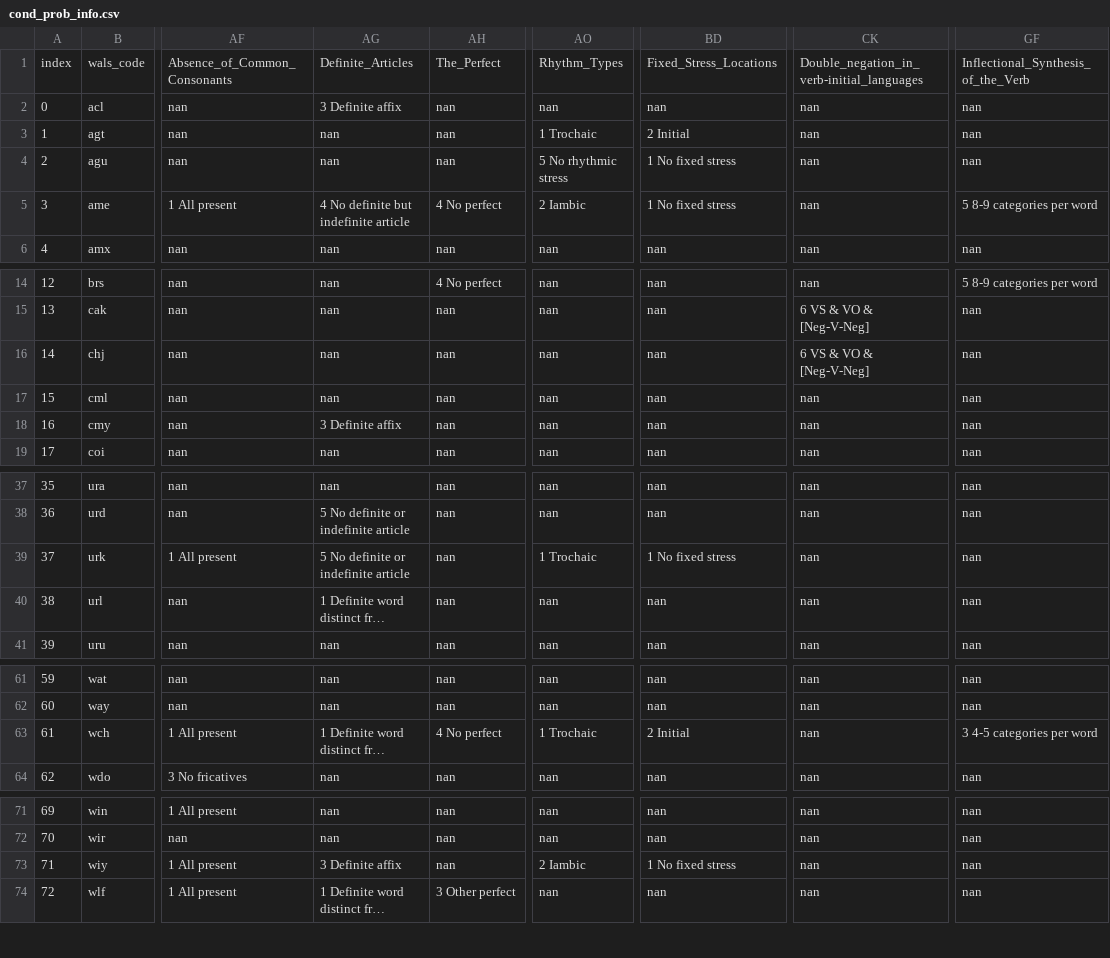
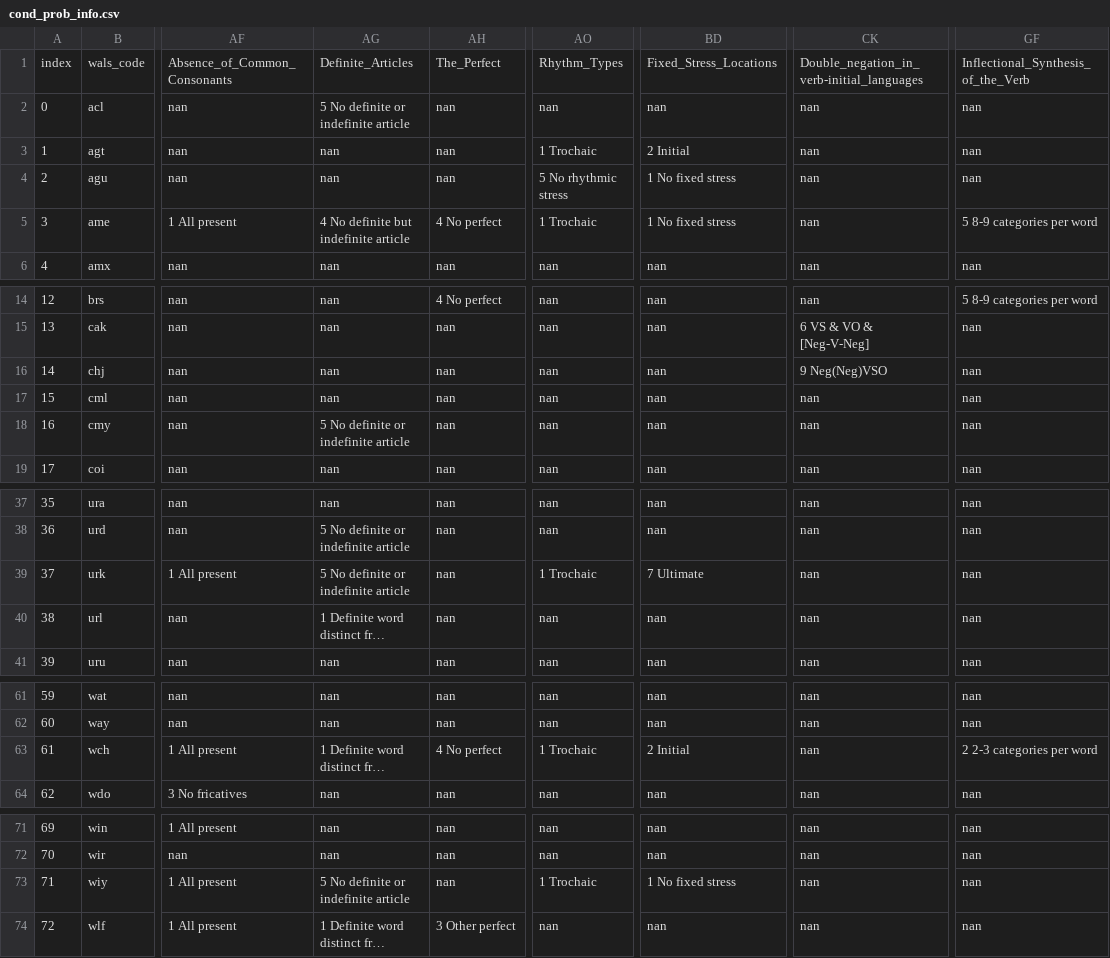
Before and after one commit to ufal/ST2020, a CSV file: outputs/cond_prob_info.csv, drawn as a sheet; only a part is shown, gaps mark what is left out; long unchanged cells end in …; the diff names each change by its address in the sheet, - before the commit and + after, or states it on an @@ line.

```diff
--- a/outputs/cond_prob_info.csv
+++ b/outputs/cond_prob_info.csv
-AG2: 3 Definite affix
+AG2: 5 No definite or indefinite article
-AO5: 2 Iambic
+AO5: 1 Trochaic
-CK16: 6 VS & VO & [Neg-V-Neg]
+CK16: 9 Neg(Neg)VSO
-AG18: 3 Definite affix
+AG18: 5 No definite or indefinite article
-BD39: 1 No fixed stress
+BD39: 7 Ultimate
-GF63: 3 4-5 categories per word
+GF63: 2 2-3 categories per word
-AG73: 3 Definite affix
+AG73: 5 No definite or indefinite article
-AO73: 2 Iambic
+AO73: 1 Trochaic
```
Also changed, not shown: 1 other file.
